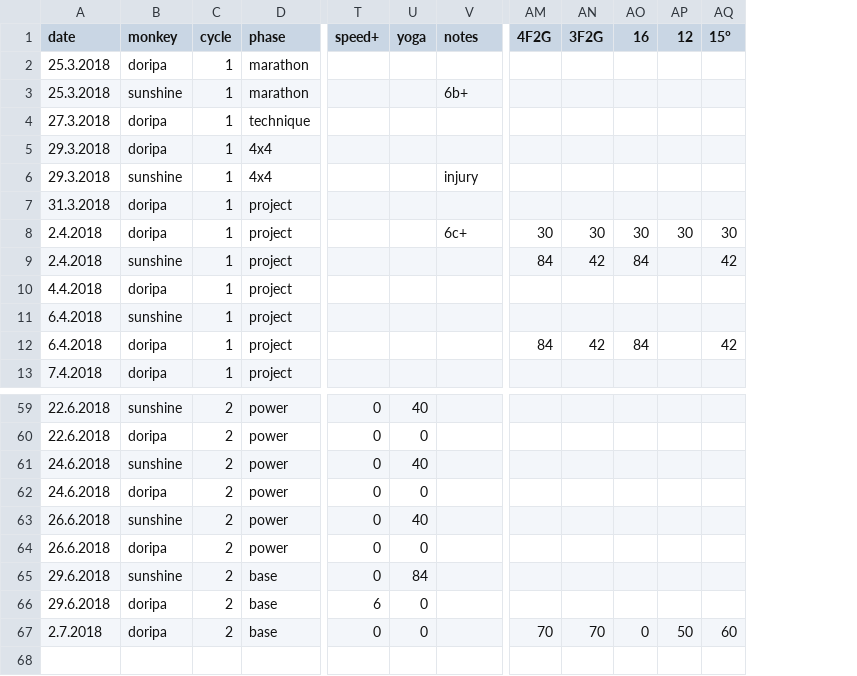
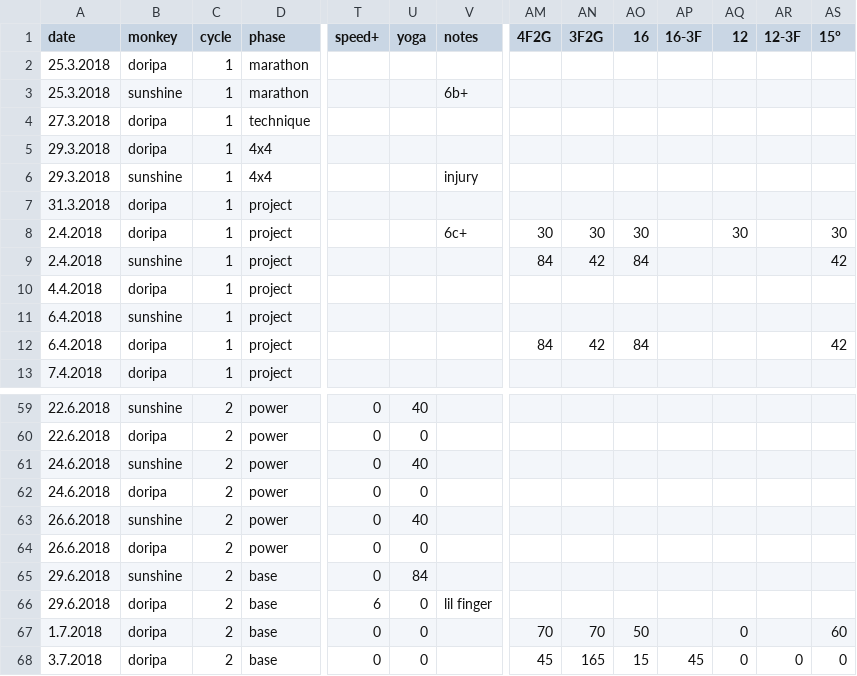
Before and after one commit to gardiac2002/monkies, a CSV file: sessions.csv, drawn as a sheet; only a part is shown, gaps mark what is left out; addresses are those after the commit; rows hold the shown columns only; the diff names each change by its address in the sheet, - before the commit and + after, or states it on an @@ line.

```diff
--- a/sessions.csv
+++ b/sessions.csv
+column AP (16-3F), empty
+column AR (12-3F), empty
-V66 (notes): (empty)
+V66 (notes): lil finger
-A67 (date): 2.7.2018
+A67 (date): 1.7.2018
-AO67 (16): 0
+AO67 (16): 50
-AQ67 (12): 50
+AQ67 (12): 0
+row 68: 3.7.2018 | doripa | 2 | base | 0 | 0 |  | 45 | 165 | 15 | 45 | 0 | 0 | 0
```
Also changed, not shown: 2 other files.
